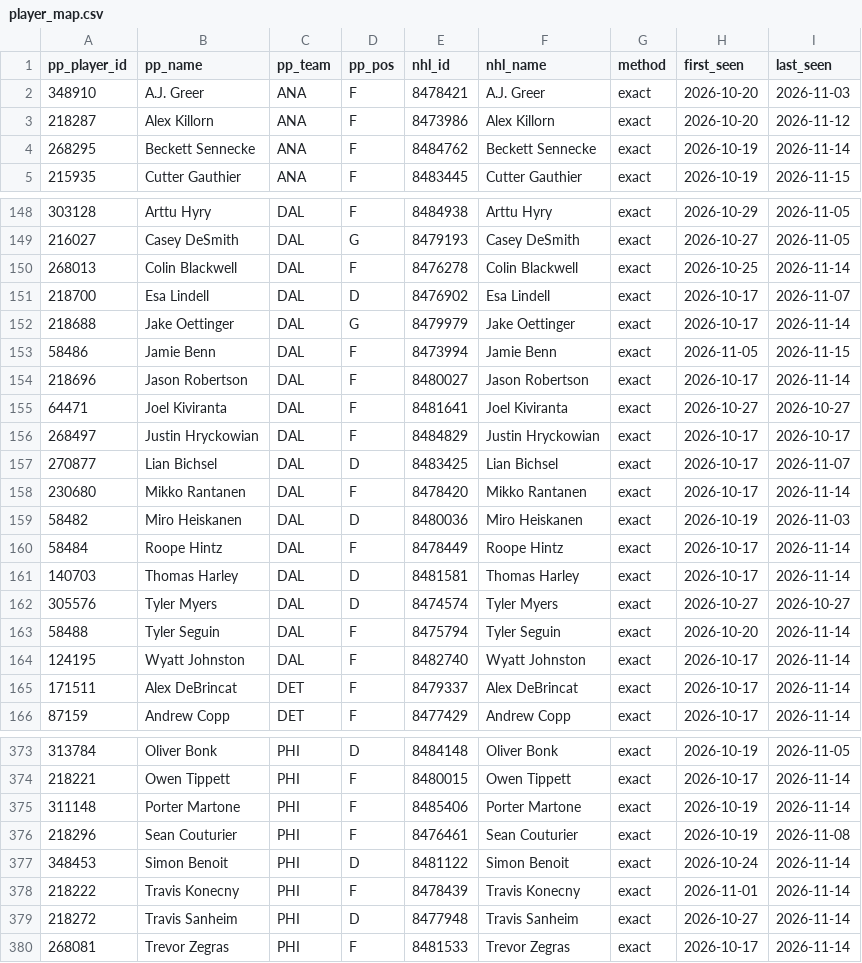
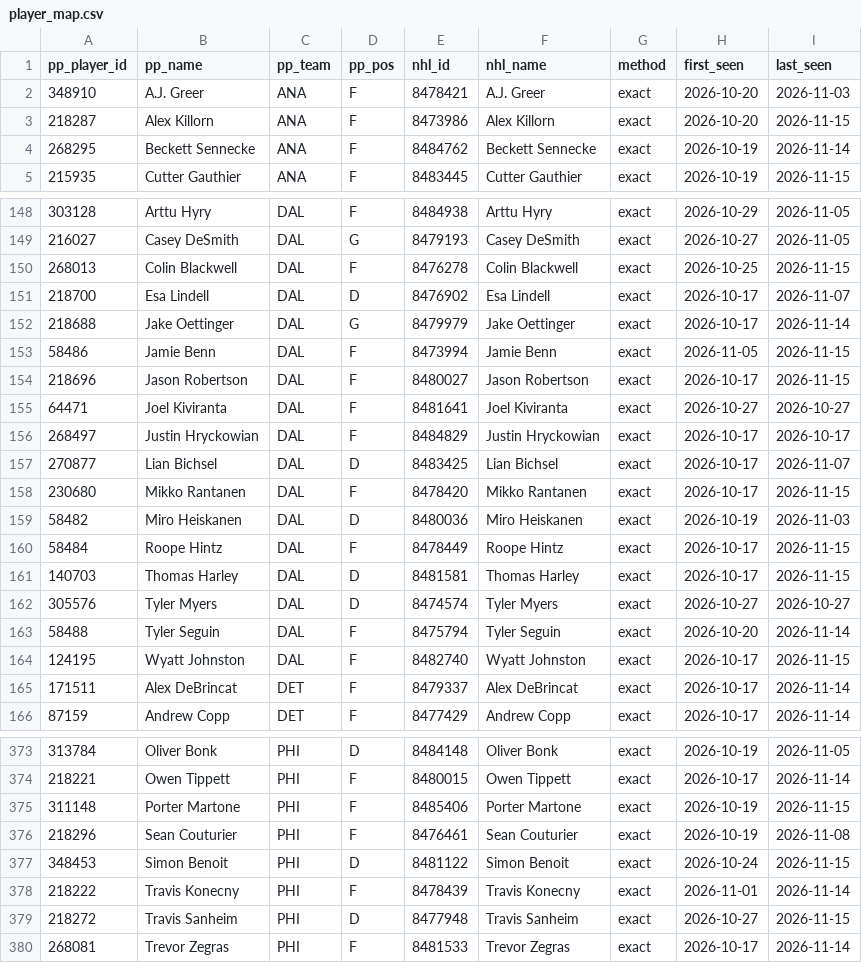
Before and after one commit to mileswilliams08/NHL-prop-model, a CSV file: data/player_map.csv, drawn as a sheet; only a part is shown, gaps mark what is left out; the diff covers the shown part only.

```diff
--- a/data/player_map.csv
+++ b/data/player_map.csv
@@ -2,3 +2,3 @@ pp_player_id,pp_name,pp_team,pp_pos,nhl_id,nhl_name,method,first_seen,last_seen
 348910,A.J. Greer,ANA,F,8478421,A.J. Greer,exact,2026-10-20,2026-11-03
-218287,Alex Killorn,ANA,F,8473986,Alex Killorn,exact,2026-10-20,2026-11-12
+218287,Alex Killorn,ANA,F,8473986,Alex Killorn,exact,2026-10-20,2026-11-15
 268295,Beckett Sennecke,ANA,F,8484762,Beckett Sennecke,exact,2026-10-19,2026-11-14
@@ -149,3 +149,3 @@ pp_player_id,pp_name,pp_team,pp_pos,nhl_id,nhl_name,method,first_seen,last_seen
 216027,Casey DeSmith,DAL,G,8479193,Casey DeSmith,exact,2026-10-27,2026-11-05
-268013,Colin Blackwell,DAL,F,8476278,Colin Blackwell,exact,2026-10-25,2026-11-14
+268013,Colin Blackwell,DAL,F,8476278,Colin Blackwell,exact,2026-10-25,2026-11-15
 218700,Esa Lindell,DAL,D,8476902,Esa Lindell,exact,2026-10-17,2026-11-07
@@ -153,3 +153,3 @@ pp_player_id,pp_name,pp_team,pp_pos,nhl_id,nhl_name,method,first_seen,last_seen
 58486,Jamie Benn,DAL,F,8473994,Jamie Benn,exact,2026-11-05,2026-11-15
-218696,Jason Robertson,DAL,F,8480027,Jason Robertson,exact,2026-10-17,2026-11-14
+218696,Jason Robertson,DAL,F,8480027,Jason Robertson,exact,2026-10-17,2026-11-15
 64471,Joel Kiviranta,DAL,F,8481641,Joel Kiviranta,exact,2026-10-27,2026-10-27
@@ -157,9 +157,9 @@ pp_player_id,pp_name,pp_team,pp_pos,nhl_id,nhl_name,method,first_seen,last_seen
 270877,Lian Bichsel,DAL,D,8483425,Lian Bichsel,exact,2026-10-17,2026-11-07
-230680,Mikko Rantanen,DAL,F,8478420,Mikko Rantanen,exact,2026-10-17,2026-11-14
+230680,Mikko Rantanen,DAL,F,8478420,Mikko Rantanen,exact,2026-10-17,2026-11-15
 58482,Miro Heiskanen,DAL,D,8480036,Miro Heiskanen,exact,2026-10-19,2026-11-03
-58484,Roope Hintz,DAL,F,8478449,Roope Hintz,exact,2026-10-17,2026-11-14
-140703,Thomas Harley,DAL,D,8481581,Thomas Harley,exact,2026-10-17,2026-11-14
+58484,Roope Hintz,DAL,F,8478449,Roope Hintz,exact,2026-10-17,2026-11-15
+140703,Thomas Harley,DAL,D,8481581,Thomas Harley,exact,2026-10-17,2026-11-15
 305576,Tyler Myers,DAL,D,8474574,Tyler Myers,exact,2026-10-27,2026-10-27
 58488,Tyler Seguin,DAL,F,8475794,Tyler Seguin,exact,2026-10-20,2026-11-14
-124195,Wyatt Johnston,DAL,F,8482740,Wyatt Johnston,exact,2026-10-17,2026-11-14
+124195,Wyatt Johnston,DAL,F,8482740,Wyatt Johnston,exact,2026-10-17,2026-11-15
 171511,Alex DeBrincat,DET,F,8479337,Alex DeBrincat,exact,2026-10-17,2026-11-14
@@ -374,7 +374,7 @@ pp_player_id,pp_name,pp_team,pp_pos,nhl_id,nhl_name,method,first_seen,last_seen
 218221,Owen Tippett,PHI,F,8480015,Owen Tippett,exact,2026-10-17,2026-11-14
-311148,Porter Martone,PHI,F,8485406,Porter Martone,exact,2026-10-19,2026-11-14
+311148,Porter Martone,PHI,F,8485406,Porter Martone,exact,2026-10-19,2026-11-15
 218296,Sean Couturier,PHI,F,8476461,Sean Couturier,exact,2026-10-19,2026-11-08
-348453,Simon Benoit,PHI,D,8481122,Simon Benoit,exact,2026-10-24,2026-11-14
+348453,Simon Benoit,PHI,D,8481122,Simon Benoit,exact,2026-10-24,2026-11-15
 218222,Travis Konecny,PHI,F,8478439,Travis Konecny,exact,2026-11-01,2026-11-14
-218272,Travis Sanheim,PHI,D,8477948,Travis Sanheim,exact,2026-10-27,2026-11-14
+218272,Travis Sanheim,PHI,D,8477948,Travis Sanheim,exact,2026-10-27,2026-11-15
 268081,Trevor Zegras,PHI,F,8481533,Trevor Zegras,exact,2026-10-17,2026-11-14
```
Also changed, not shown: 23 edited cells elsewhere in this file, 6 other files.
